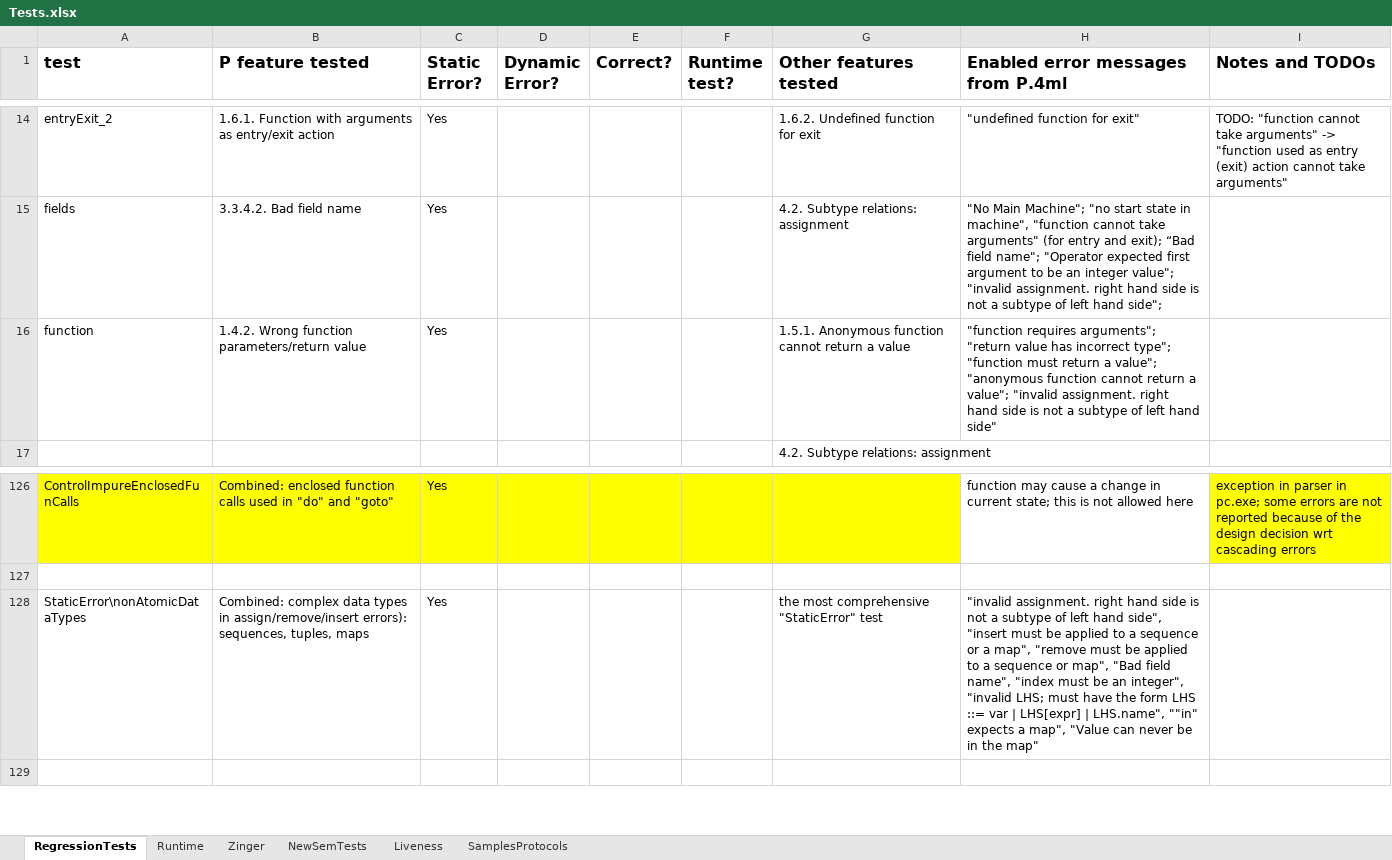
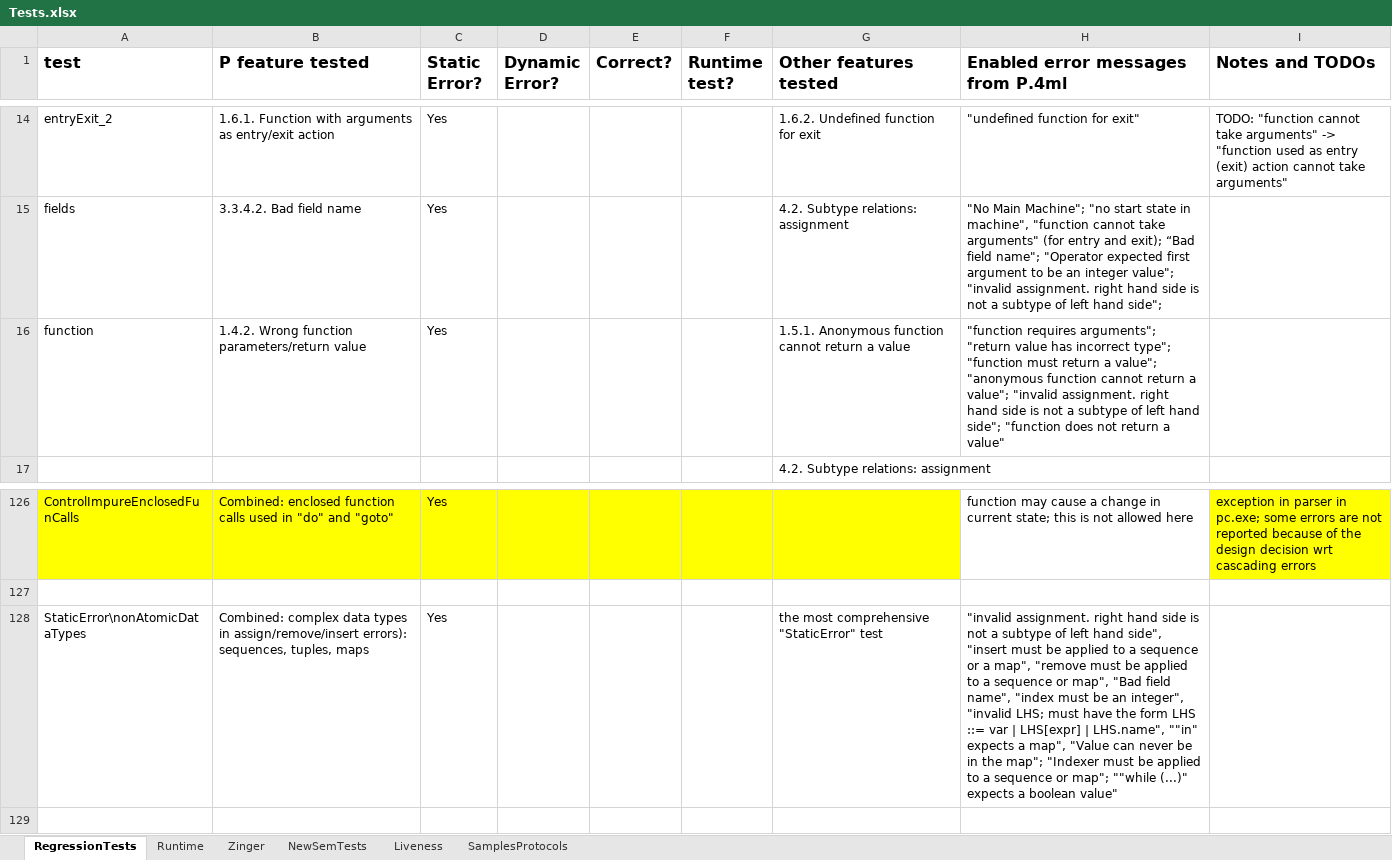
Before and after one commit to p-org/P, an Excel workbook: Doc/TestDocs/Tests.xlsx, sheet RegressionTests, drawn as a sheet; only a part is shown, gaps mark what is left out; values as stored, in another font and other column widths than the file's, no borders; the diff names each change by its address in the sheet, - before the commit and + after, or states it on an @@ line.

```diff
--- a/Doc/TestDocs/Tests.xlsx (sheet RegressionTests)
+++ b/Doc/TestDocs/Tests.xlsx (sheet RegressionTests)
-H16: …left hand side"
+H16: …left hand side"; "function does not return a value"
-H128: …in the map"
+H128: …in the map"; "Indexer must be applied to a sequence or map"; ""while (...)" expects a boolean value"
```
Also changed, not shown: 3 other files.
